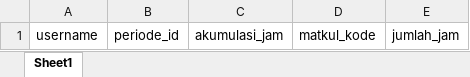
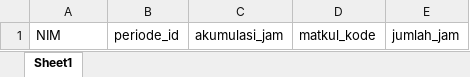
Before and after one commit to rizkypratamayudha/kompenjti, an Excel workbook: public/template_mahasiswa.xlsx, sheet Sheet1, drawn as a sheet; values as stored, in another font and other column widths than the file's, no borders; the diff names each change by its address in the sheet, - before the commit and + after, or states it on an @@ line.

```diff
--- a/public/template_mahasiswa.xlsx (sheet Sheet1)
+++ b/public/template_mahasiswa.xlsx (sheet Sheet1)
-A1: username
+A1: NIM
```
Also changed, not shown: 1 other file.
